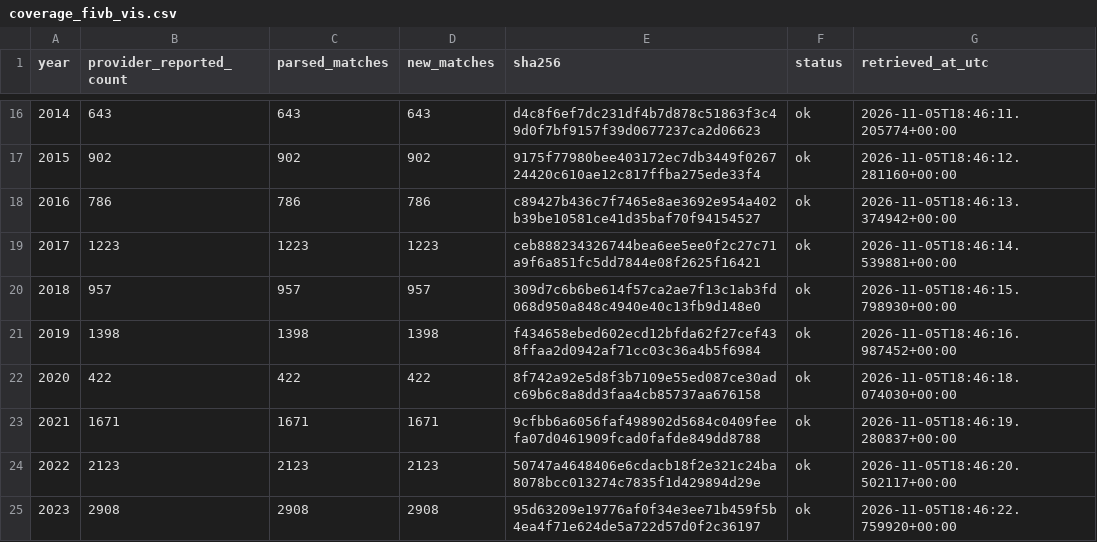
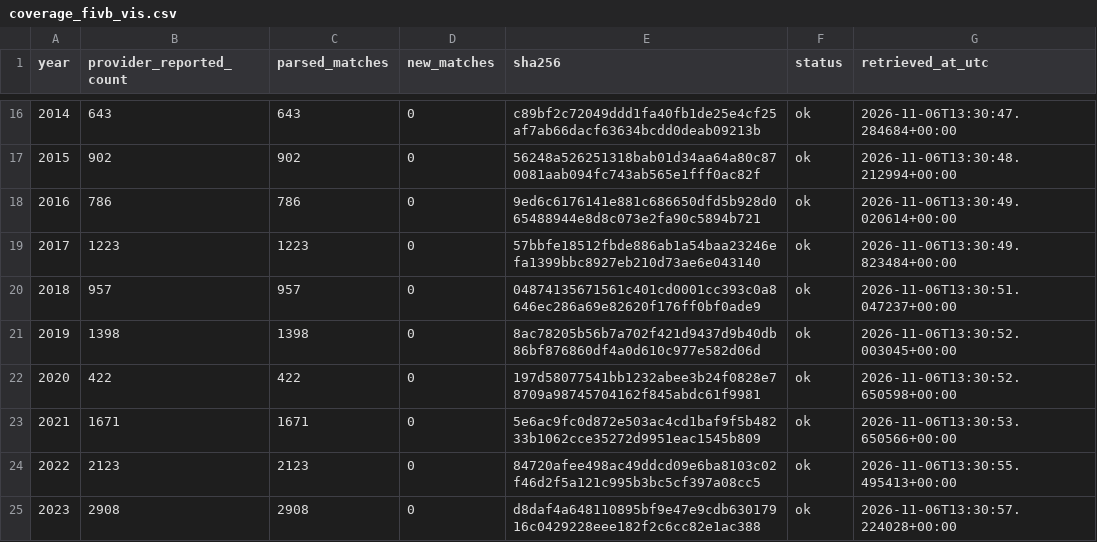
Before and after one commit to sumeetamin/elite-volleyball-dataset, a CSV file: data/coverage_fivb_vis.csv, drawn as a sheet; only a part is shown, gaps mark what is left out; the diff covers the shown part only.

```diff
--- a/data/coverage_fivb_vis.csv
+++ b/data/coverage_fivb_vis.csv
@@ -16,10 +16,10 @@ year,provider_reported_count,parsed_matches,new_matches,sha256,status,retrieved_
-2014,643,643,643,d4c8f6ef7dc231df4b7d878c51863f3c49d0f7bf9157f39d0677237ca2d06623,ok,2026-11-05T18:46:11.205774+00:00
-2015,902,902,902,9175f77980bee403172ec7db3449f026724420c610ae12c817ffba275ede33f4,ok,2026-11-05T18:46:12.281160+00:00
-2016,786,786,786,c89427b436c7f7465e8ae3692e954a402b39be10581ce41d35baf70f94154527,ok,2026-11-05T18:46:13.374942+00:00
-2017,1223,1223,1223,ceb888234326744bea6ee5ee0f2c27c71a9f6a851fc5dd7844e08f2625f16421,ok,2026-11-05T18:46:14.539881+00:00
-2018,957,957,957,309d7c6b6be614f57ca2ae7f13c1ab3fd068d950a848c4940e40c13fb9d148e0,ok,2026-11-05T18:46:15.798930+00:00
-2019,1398,1398,1398,f434658ebed602ecd12bfda62f27cef438ffaa2d0942af71cc03c36a4b5f6984,ok,2026-11-05T18:46:16.987452+00:00
-2020,422,422,422,8f742a92e5d8f3b7109e55ed087ce30adc69b6c8a8dd3faa4cb85737aa676158,ok,2026-11-05T18:46:18.074030+00:00
-2021,1671,1671,1671,9cfbb6a6056faf498902d5684c0409feefa07d0461909fcad0fafde849dd8788,ok,2026-11-05T18:46:19.280837+00:00
-2022,2123,2123,2123,50747a4648406e6cdacb18f2e321c24ba8078bcc013274c7835f1d429894d29e,ok,2026-11-05T18:46:20.502117+00:00
-2023,2908,2908,2908,95d63209e19776af0f34e3ee71b459f5b4ea4f71e624de5a722d57d0f2c36197,ok,2026-11-05T18:46:22.759920+00:00
+2014,643,643,0,c89bf2c72049ddd1fa40fb1de25e4cf25af7ab66dacf63634bcdd0deab09213b,ok,2026-11-06T13:30:47.284684+00:00
+2015,902,902,0,56248a526251318bab01d34aa64a80c870081aab094fc743ab565e1fff0ac82f,ok,2026-11-06T13:30:48.212994+00:00
+2016,786,786,0,9ed6c6176141e881c686650dfd5b928d065488944e8d8c073e2fa90c5894b721,ok,2026-11-06T13:30:49.020614+00:00
+2017,1223,1223,0,57bbfe18512fbde886ab1a54baa23246efa1399bbc8927eb210d73ae6e043140,ok,2026-11-06T13:30:49.823484+00:00
+2018,957,957,0,04874135671561c401cd0001cc393c0a8646ec286a69e82620f176ff0bf0ade9,ok,2026-11-06T13:30:51.047237+00:00
+2019,1398,1398,0,8ac78205b56b7a702f421d9437d9b40db86bf876860df4a0d610c977e582d06d,ok,2026-11-06T13:30:52.003045+00:00
+2020,422,422,0,197d58077541bb1232abee3b24f0828e78709a98745704162f845abdc61f9981,ok,2026-11-06T13:30:52.650598+00:00
+2021,1671,1671,0,5e6ac9fc0d872e503ac4cd1baf9f5b48233b1062cce35272d9951eac1545b809,ok,2026-11-06T13:30:53.650566+00:00
+2022,2123,2123,0,84720afee498ac49ddcd09e6ba8103c02f46d2f5a121c995b3bc5cf397a08cc5,ok,2026-11-06T13:30:55.495413+00:00
+2023,2908,2908,0,d8daf4a648110895bf9e47e9cdb63017916c0429228eee182f2c6cc82e1ac388,ok,2026-11-06T13:30:57.224028+00:00
```
Also changed, not shown: 45 edited cells elsewhere in this file, 8 other files.
